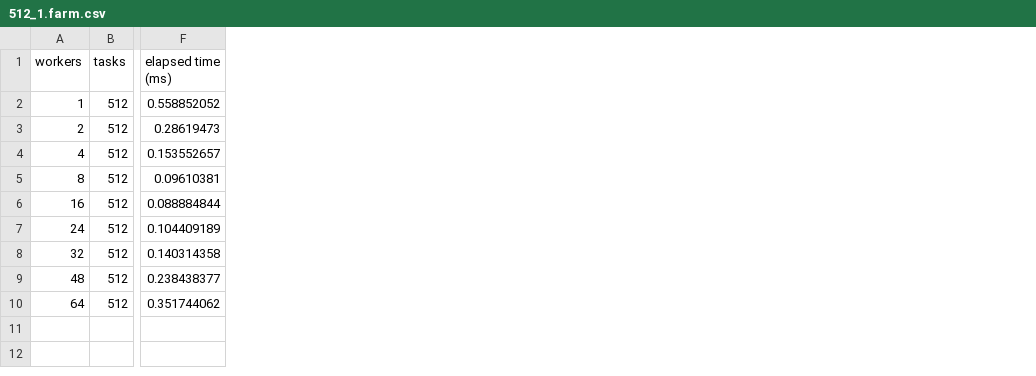
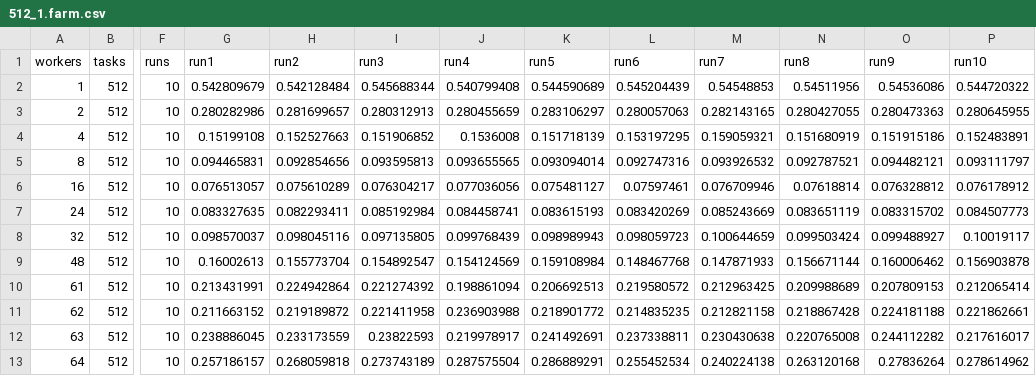
Before and after one commit to domferr/fastflow-python, a CSV file: benchmarks/512_1.farm.csv, drawn as a sheet; only a part is shown, gaps mark what is left out; removed rows and columns are numbered as before the commit, all else as after; rows hold the shown columns only; the diff names each change by its address in the sheet, - before the commit and + after, or states it on an @@ line.

```diff
--- a/benchmarks/512_1.farm.csv
+++ b/benchmarks/512_1.farm.csv
-column F (elapsed time (ms)), rows 2-10: 0.558852052 | 0.28619473 | 0.153552657 | 0.09610381 | 0.088884844 | 0.104409189 | 0.140314358 | 0.238438377 | 0.351744062
+column F (runs), rows 2-9: all 10; row 13: 10
+column G (run1), rows 2-9: 0.542809679 | 0.280282986 | 0.15199108 | 0.094465831 | 0.076513057 | 0.083327635 | 0.098570037 | 0.16002613; row 13: 0.257186157
+column H (run2), rows 2-9: 0.542128484 | 0.281699657 | 0.152527663 | 0.092854656 | 0.075610289 | 0.082293411 | 0.098045116 | 0.155773704; row 13: 0.268059818
+column I (run3), rows 2-9: 0.545688344 | 0.280312913 | 0.151906852 | 0.093595813 | 0.076304217 | 0.085192984 | 0.097135805 | 0.154892547; row 13: 0.273743189
+column J (run4), rows 2-9: 0.540799408 | 0.280455659 | 0.1536008 | 0.093655565 | 0.077036056 | 0.084458741 | 0.099768439 | 0.154124569; row 13: 0.287575504
+column K (run5), rows 2-9: 0.544590689 | 0.283106297 | 0.151718139 | 0.093094014 | 0.075481127 | 0.083615193 | 0.098989943 | 0.159108984; row 13: 0.286889291
+column L (run6), rows 2-9: 0.545204439 | 0.280057063 | 0.153197295 | 0.092747316 | 0.07597461 | 0.083420269 | 0.098059723 | 0.148467768; row 13: 0.255452534
+column M (run7), rows 2-9: 0.54548853 | 0.282143165 | 0.159059321 | 0.093926532 | 0.076709946 | 0.085243669 | 0.100644659 | 0.147871933; row 13: 0.240224138
+column N (run8), rows 2-9: 0.54511956 | 0.280427055 | 0.151680919 | 0.092787521 | 0.07618814 | 0.083651119 | 0.099503424 | 0.156671144; row 13: 0.263120168
+column O (run9), rows 2-9: 0.54536086 | 0.280473363 | 0.151915186 | 0.094482121 | 0.076328812 | 0.083315702 | 0.099488927 | 0.160006462; row 13: 0.27836264
+column P (run10), rows 2-9: 0.544720322 | 0.280645955 | 0.152483891 | 0.093111797 | 0.076178912 | 0.084507773 | 0.10019117 | 0.156903878; row 13: 0.278614962
+row 10: 61 | 512 | 10 | 0.213431991 | 0.224942864 | 0.221274392 | 0.198861094 | 0.206692513 | 0.219580572 | 0.212963425 | 0.209988689 | 0.207809153 | 0.212065414
+row 11: 62 | 512 | 10 | 0.211663152 | 0.219189872 | 0.221411958 | 0.236903988 | 0.218901772 | 0.214835235 | 0.212821158 | 0.218867428 | 0.224181188 | 0.221862661
+row 12: 63 | 512 | 10 | 0.238886045 | 0.233173559 | 0.23822593 | 0.219978917 | 0.241492691 | 0.237338811 | 0.230430638 | 0.220765008 | 0.244112282 | 0.217616017
```
Also changed, not shown: benchmarks/512_5.farm.csv, benchmarks/512_5.fastflow.csv, 35 other files.
